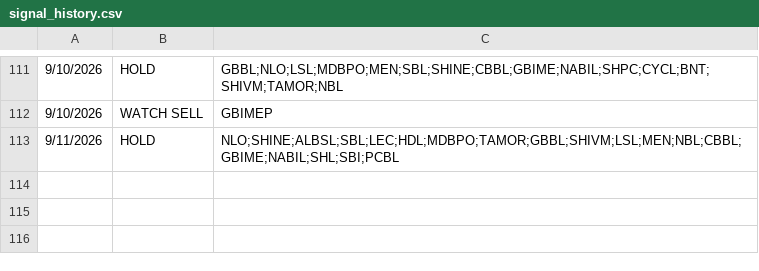
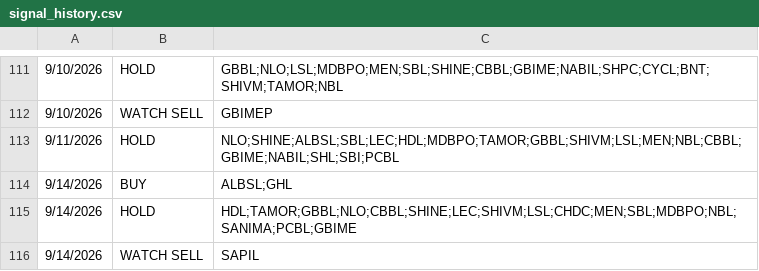
Before and after one commit to RajKhem/yk-portfolio, a CSV file: data/signal_history.csv, drawn as a sheet; only a part is shown, gaps mark what is left out; the diff names each change by its address in the sheet, - before the commit and + after, or states it on an @@ line.

Commit message:
sep14

```diff
--- a/data/signal_history.csv
+++ b/data/signal_history.csv
+row 114: 9/14/2026 | BUY | ALBSL;GHL
+row 115: 9/14/2026 | HOLD | HDL;TAMOR;GBBL;NLO;CBBL;SHINE;LEC;SHIVM;LSL;CHDC;MEN;SBL;MDBPO;NBL;SANIMA;PCBL;GBIME
+row 116: 9/14/2026 | WATCH SELL | SAPIL
```
